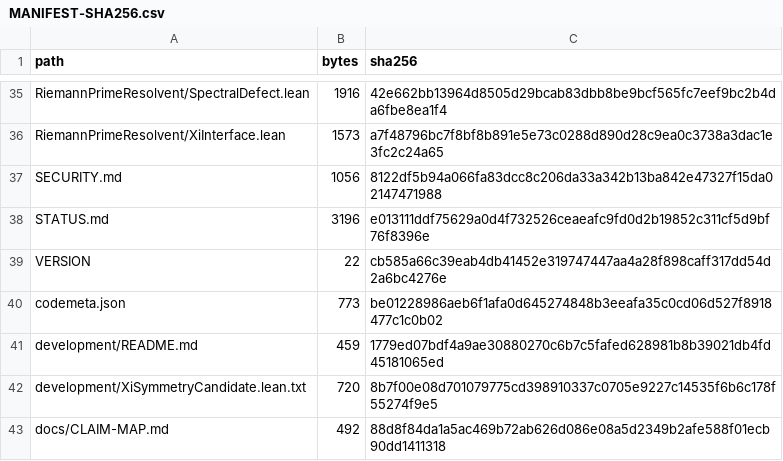
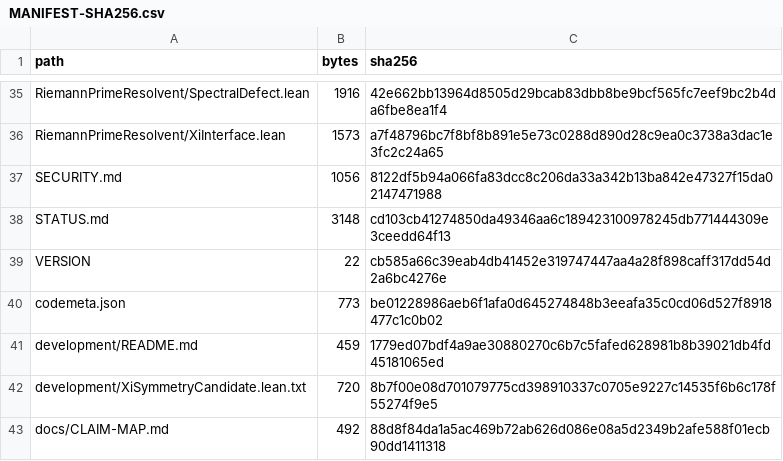
Before and after one commit to lluiseriksson/riemann-prime-resolvent, a CSV file: MANIFEST-SHA256.csv, drawn as a sheet; only a part is shown, gaps mark what is left out.

```diff
--- a/MANIFEST-SHA256.csv
+++ b/MANIFEST-SHA256.csv
@@ -37,3 +37,3 @@ RiemannPrimeResolvent/XiInterface.lean,1573,a7f48796bc7f8bf8b891e5e73c0288d890d2
 SECURITY.md,1056,8122df5b94a066fa83dcc8c206da33a342b13ba842e47327f15da02147471988
-STATUS.md,3196,e013111ddf75629a0d4f732526ceaeafc9fd0d2b19852c311cf5d9bf76f8396e
+STATUS.md,3148,cd103cb41274850da49346aa6c189423100978245db771444309e3ceedd64f13
 VERSION,22,cb585a66c39eab4db41452e319747447aa4a28f898caff317dd54d2a6bc4276e
```
Also changed, not shown: 1 other file.
